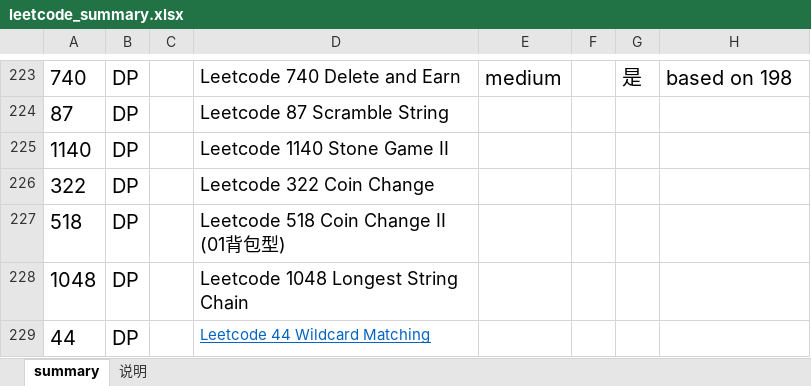
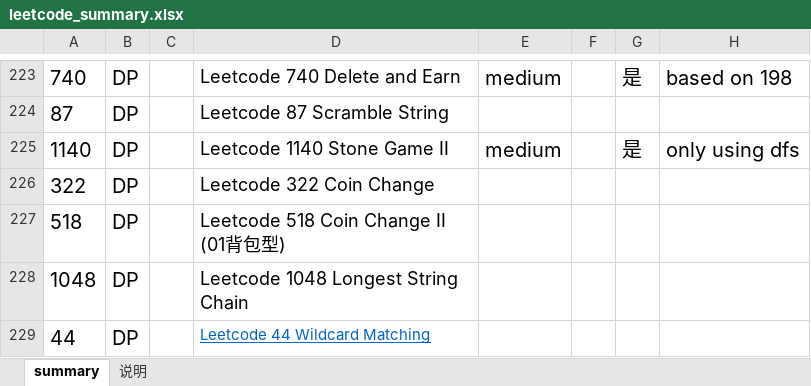
Before and after one commit to aristotle0x01/en-route, an Excel workbook: java/java_reference/src/leetcode/leetcode_summary.xlsx, sheet summary, drawn as a sheet; only a part is shown, gaps mark what is left out; values as stored, in another font and other column widths than the file's, no borders; the diff names each change by its address in the sheet, - before the commit and + after, or states it on an @@ line.

Commit message:
leetcode 1140 refine

```diff
--- a/java/java_reference/src/leetcode/leetcode_summary.xlsx (sheet summary)
+++ b/java/java_reference/src/leetcode/leetcode_summary.xlsx (sheet summary)
-E225: (empty)
+E225: medium
-G225: (empty)
+G225: 是
-H225: (empty)
+H225: only using dfs
```
Also changed, not shown: 1 other file.
